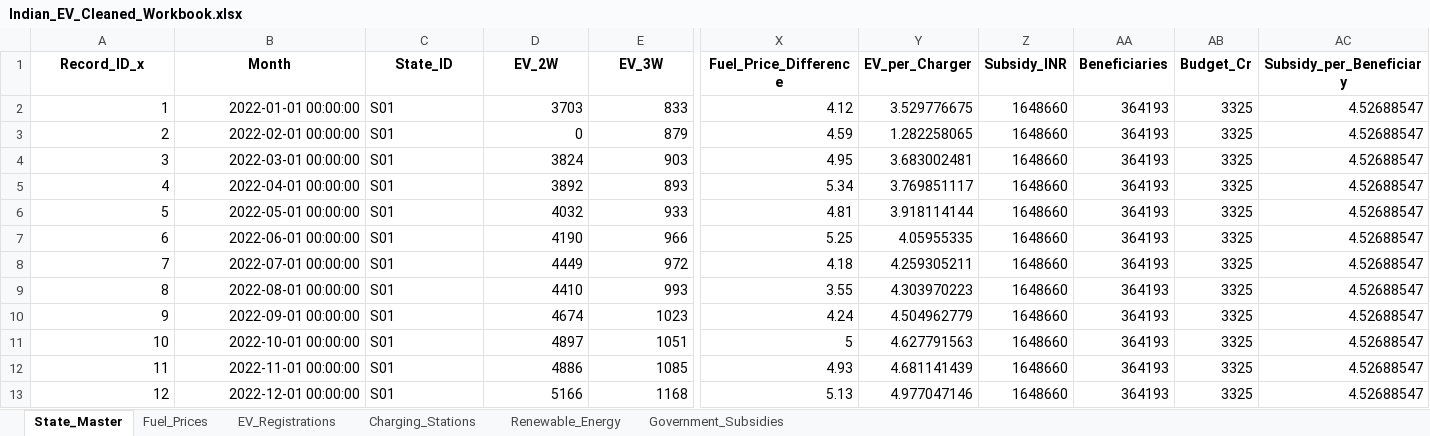
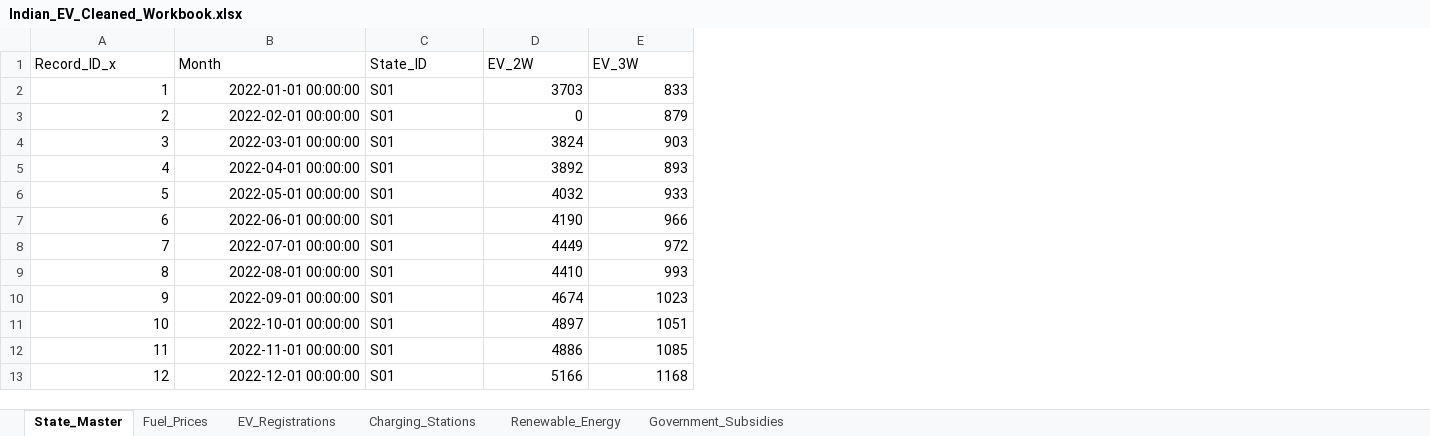
Before and after one commit to RanjaniVision/India-s-Energy-Transition-EV-Adoption-Analytics, an Excel workbook: Indian_EV_Cleaned_Workbook.xlsx, sheet State_Master, drawn as a sheet; only a part is shown, gaps mark what is left out; values as stored, in another font and other column widths than the file's, no borders; the diff covers the shown part only; the diff names each change by its address in the sheet, - before the commit and + after, or states it on an @@ line.

```diff
--- a/Indian_EV_Cleaned_Workbook.xlsx (sheet State_Master)
+++ b/Indian_EV_Cleaned_Workbook.xlsx (sheet State_Master)
-column X (Fuel_Price_Difference), rows 2-13: 4.12 | 4.59 | 4.95 | 5.34 | 4.81 | 5.25 | 4.18 | 3.55 | 4.24 | 5 | 4.93 | 5.13
-column Y (EV_per_Charger), rows 2-13: 3.529776675 | 1.282258065 | 3.683002481 | 3.769851117 | 3.918114144 | 4.05955335 | 4.259305211 | 4.303970223 | 4.504962779 | 4.627791563 | 4.681141439 | 4.977047146
-column Z (Subsidy_INR), rows 2-13: all 1648660
-column AA (Beneficiaries), rows 2-13: all 364193
-column AB (Budget_Cr), rows 2-13: all 3325
-column AC (Subsidy_per_Beneficiary), rows 2-13: all 4.52688547
@@ A1:E1 bold: on → off, alignment: center → left @@
```
Also changed, not shown: cell formats elsewhere in this sheet, sheet EV_Registrations, sheet Renewable_Energy, sheet Charging_Stations, sheet Government_Subsidies, sheet Fuel_Prices, 4 other files.
